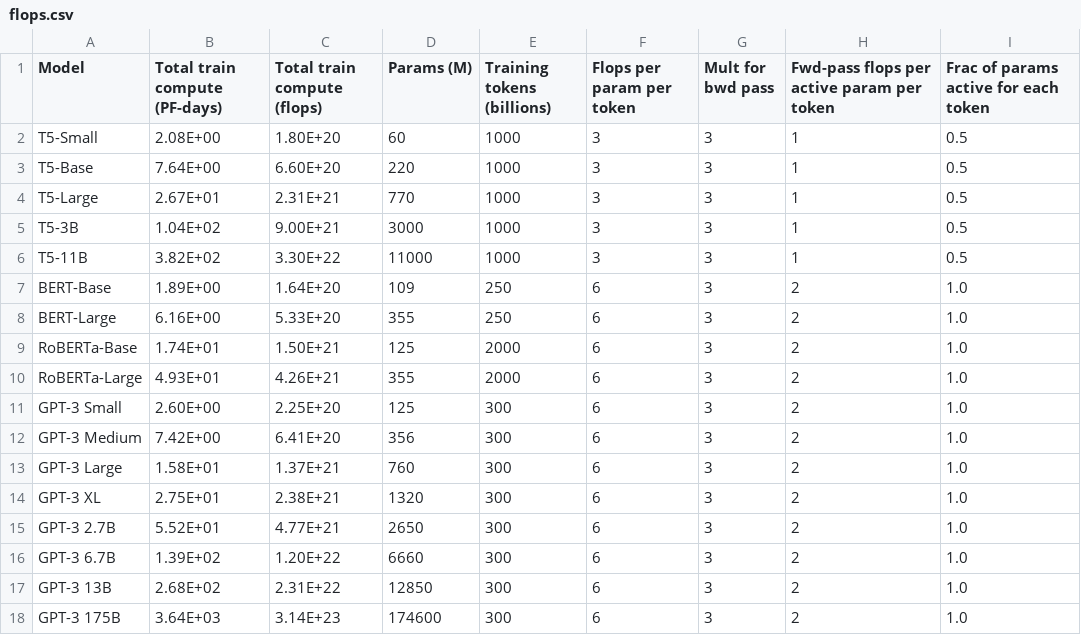
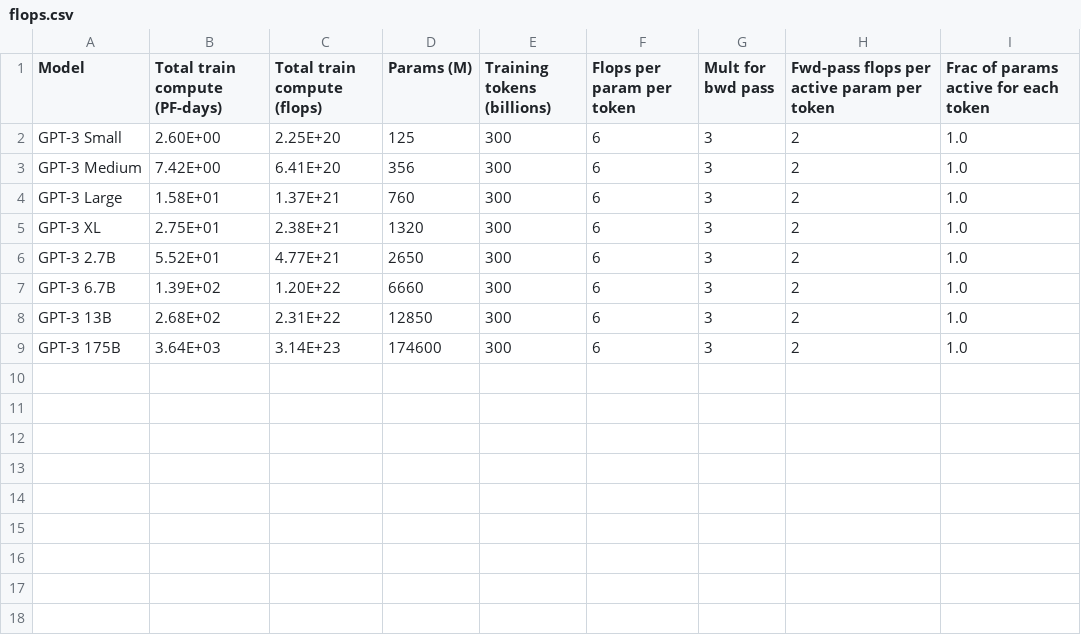
Before and after one commit to weiyueli7/LM-With-Budgets, a CSV file: data/flops.csv, drawn as a sheet; the diff names each change by its address in the sheet, - before the commit and + after, or states it on an @@ line.

```diff
--- a/data/flops.csv
+++ b/data/flops.csv
-row 2: T5-Small | 2.08E+00 | 1.80E+20 | 60 | 1000 | 3 | 3 | 1 | 0.5
-row 3: T5-Base | 7.64E+00 | 6.60E+20 | 220 | 1000 | 3 | 3 | 1 | 0.5
-row 4: T5-Large | 2.67E+01 | 2.31E+21 | 770 | 1000 | 3 | 3 | 1 | 0.5
-row 5: T5-3B | 1.04E+02 | 9.00E+21 | 3000 | 1000 | 3 | 3 | 1 | 0.5
-row 6: T5-11B | 3.82E+02 | 3.30E+22 | 11000 | 1000 | 3 | 3 | 1 | 0.5
-row 7: BERT-Base | 1.89E+00 | 1.64E+20 | 109 | 250 | 6 | 3 | 2 | 1.0
-row 8: BERT-Large | 6.16E+00 | 5.33E+20 | 355 | 250 | 6 | 3 | 2 | 1.0
-row 9: RoBERTa-Base | 1.74E+01 | 1.50E+21 | 125 | 2000 | 6 | 3 | 2 | 1.0
-row 10: RoBERTa-Large | 4.93E+01 | 4.26E+21 | 355 | 2000 | 6 | 3 | 2 | 1.0
```
Also changed, not shown: 3 other files.
